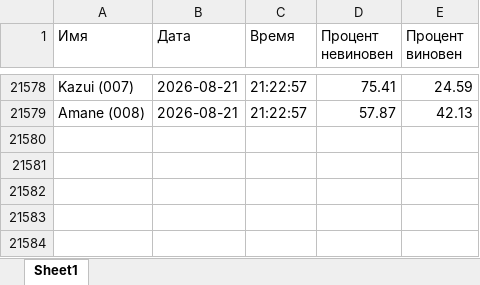
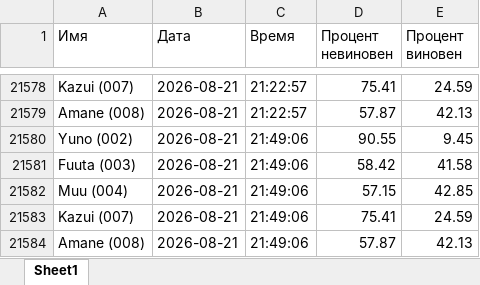
Before and after one commit to ryanzxov-design/milgram-monitor-, an Excel workbook: milgram_voting_data.xlsx, sheet Sheet1, drawn as a sheet; only a part is shown, gaps mark what is left out; values as stored, in another font and other column widths than the file's, no borders; the diff names each change by its address in the sheet, - before the commit and + after, or states it on an @@ line.

```diff
--- a/milgram_voting_data.xlsx (sheet Sheet1)
+++ b/milgram_voting_data.xlsx (sheet Sheet1)
+row 21580: Yuno (002) | 2026-08-21 | 21:49:06 | 90.55 | 9.45
+row 21581: Fuuta (003) | 2026-08-21 | 21:49:06 | 58.42 | 41.58
+row 21582: Muu (004) | 2026-08-21 | 21:49:06 | 57.15 | 42.85
+row 21583: Kazui (007) | 2026-08-21 | 21:49:06 | 75.41 | 24.59
+row 21584: Amane (008) | 2026-08-21 | 21:49:06 | 57.87 | 42.13
```
